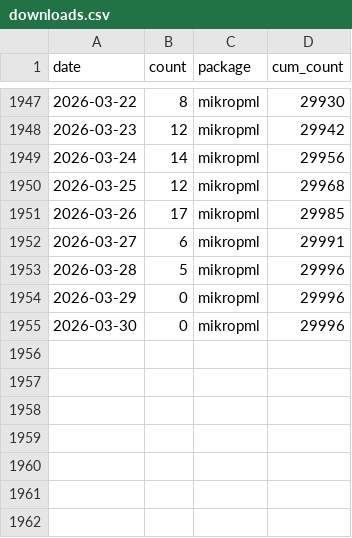
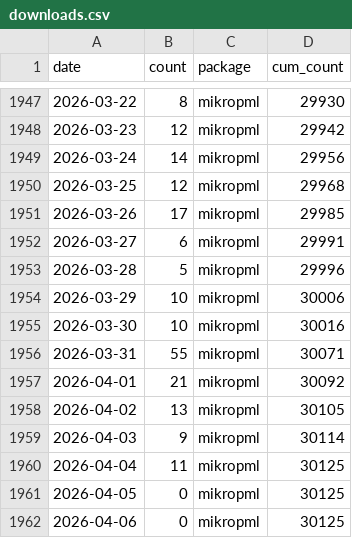
Before and after one commit to kelly-sovacool/pkg-downloads, a CSV file: data/downloads.csv, drawn as a sheet; only a part is shown, gaps mark what is left out.

```diff
--- a/data/downloads.csv
+++ b/data/downloads.csv
@@ -1953,3 +1953,10 @@ date,count,package,cum_count
 2026-03-28,5,mikropml,29996
-2026-03-29,0,mikropml,29996
-2026-03-30,0,mikropml,29996
+2026-03-29,10,mikropml,30006
+2026-03-30,10,mikropml,30016
+2026-03-31,55,mikropml,30071
+2026-04-01,21,mikropml,30092
+2026-04-02,13,mikropml,30105
+2026-04-03,9,mikropml,30114
+2026-04-04,11,mikropml,30125
+2026-04-05,0,mikropml,30125
+2026-04-06,0,mikropml,30125
```
Also changed, not shown: 3 other files.
